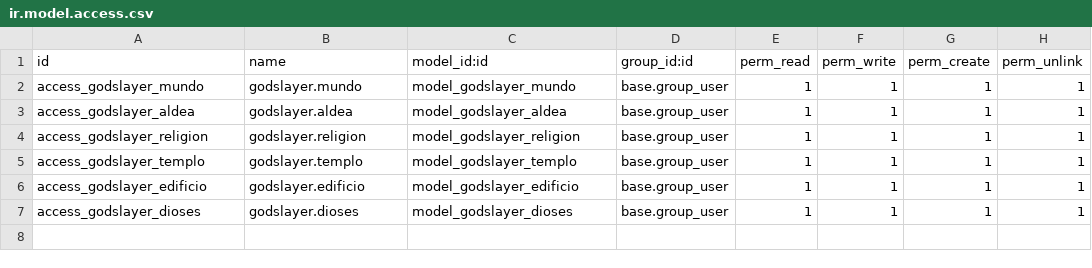
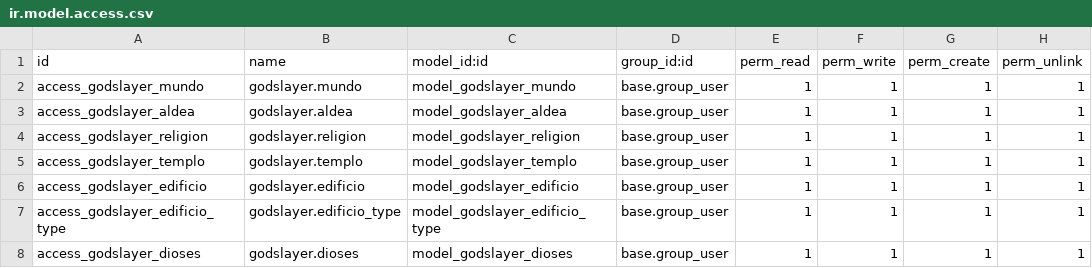
Before and after one commit to ceroxtv/sge_2022-2023, a CSV file: godslayer/security/ir.model.access.csv, drawn as a sheet; the diff names each change by its address in the sheet, - before the commit and + after, or states it on an @@ line.

```diff
--- a/godslayer/security/ir.model.access.csv
+++ b/godslayer/security/ir.model.access.csv
+row 7: access_godslayer_edificio_type | godslayer.edificio_type | model_godslayer_edificio_type | base.group_user | 1 | 1 | 1 | 1
```
Also changed, not shown: 8 other files.
